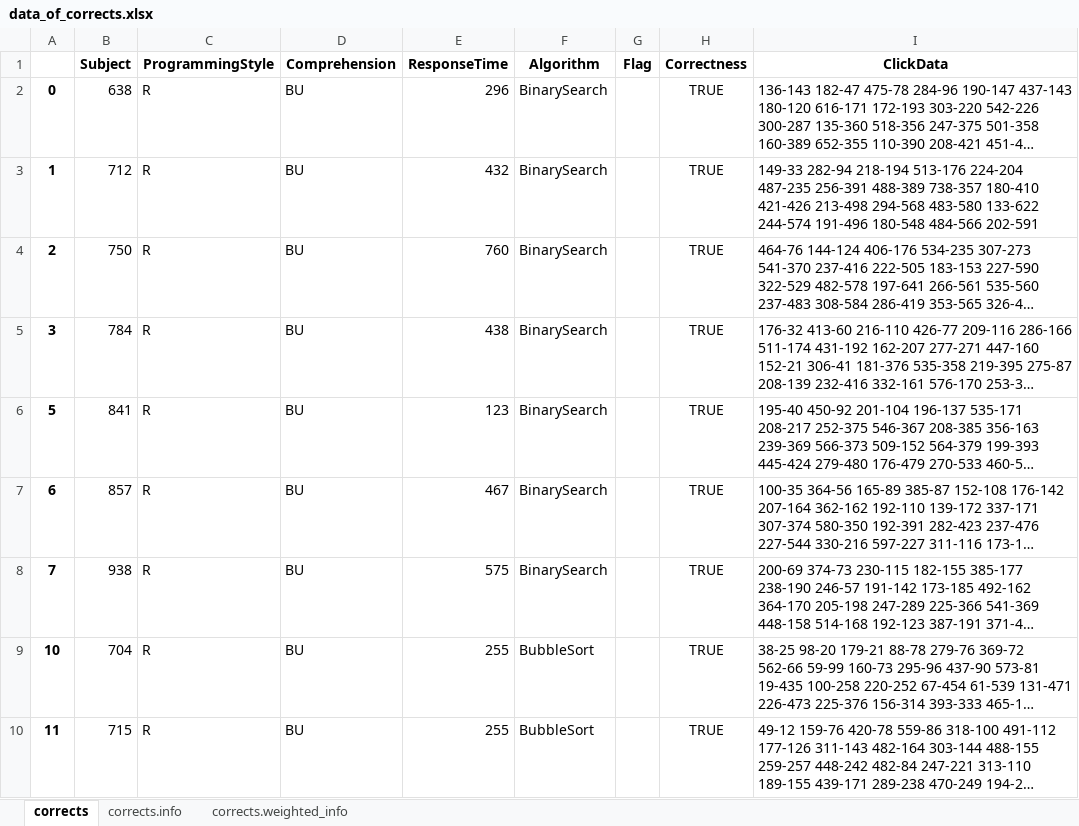
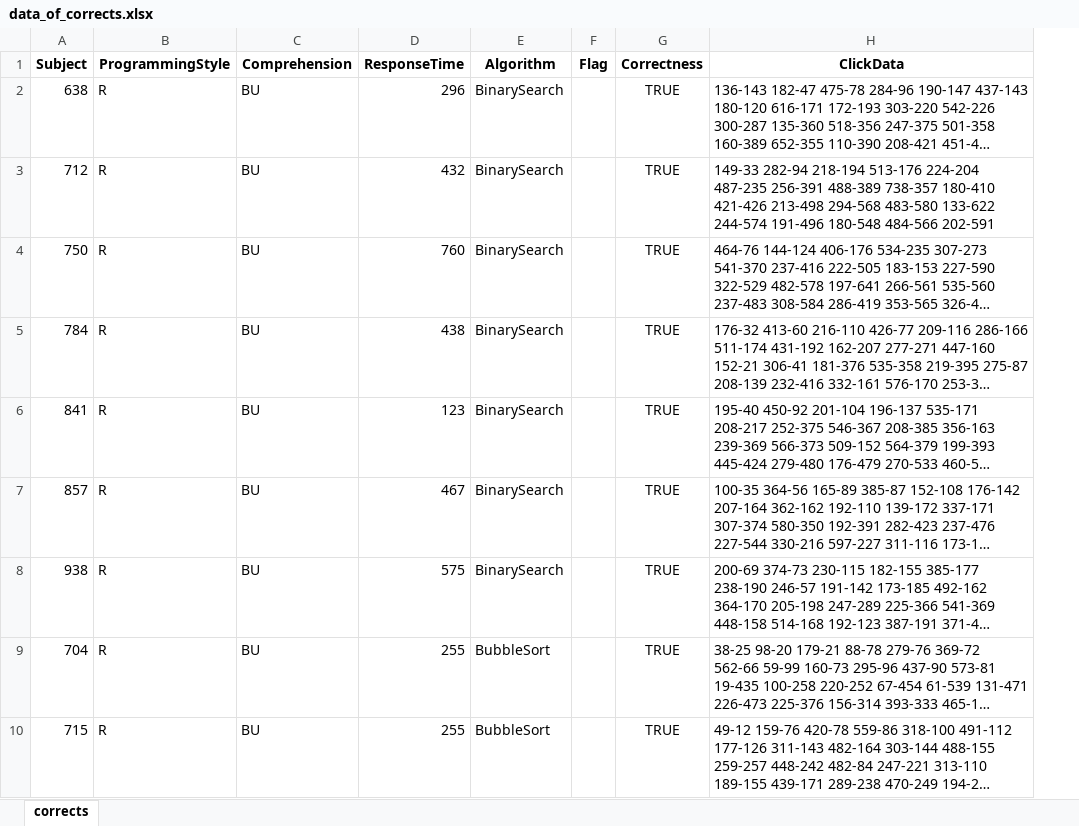
Before and after one commit to brains-on-code/REyeker, an Excel workbook: REyeker-DataAnalyses-Python/results/data_of_corrects.xlsx, sheet corrects, drawn as a sheet; only a part is shown; long unchanged cells end in …; values as stored, in another font and other column widths than the file's, no borders; the diff covers the shown part only; the diff names each change by its address in the sheet, - before the commit and + after, or states it on an @@ line.

```diff
--- a/REyeker-DataAnalyses-Python/results/data_of_corrects.xlsx (sheet corrects)
+++ b/REyeker-DataAnalyses-Python/results/data_of_corrects.xlsx (sheet corrects)
-sheet tab: corrects.info
-sheet tab: corrects.weighted_info
-column A, rows 2-10: 0 | 1 | 2 | 3 | 5 | 6 | 7 | 10 | 11
```
Also changed, not shown: 1 edited cell elsewhere in this sheet, REyeker-DataAnalyses-Python/results/data_of_all.xlsx, REyeker-DataAnalyses-Python/results/preprocessed.xlsx, 6 other files.
